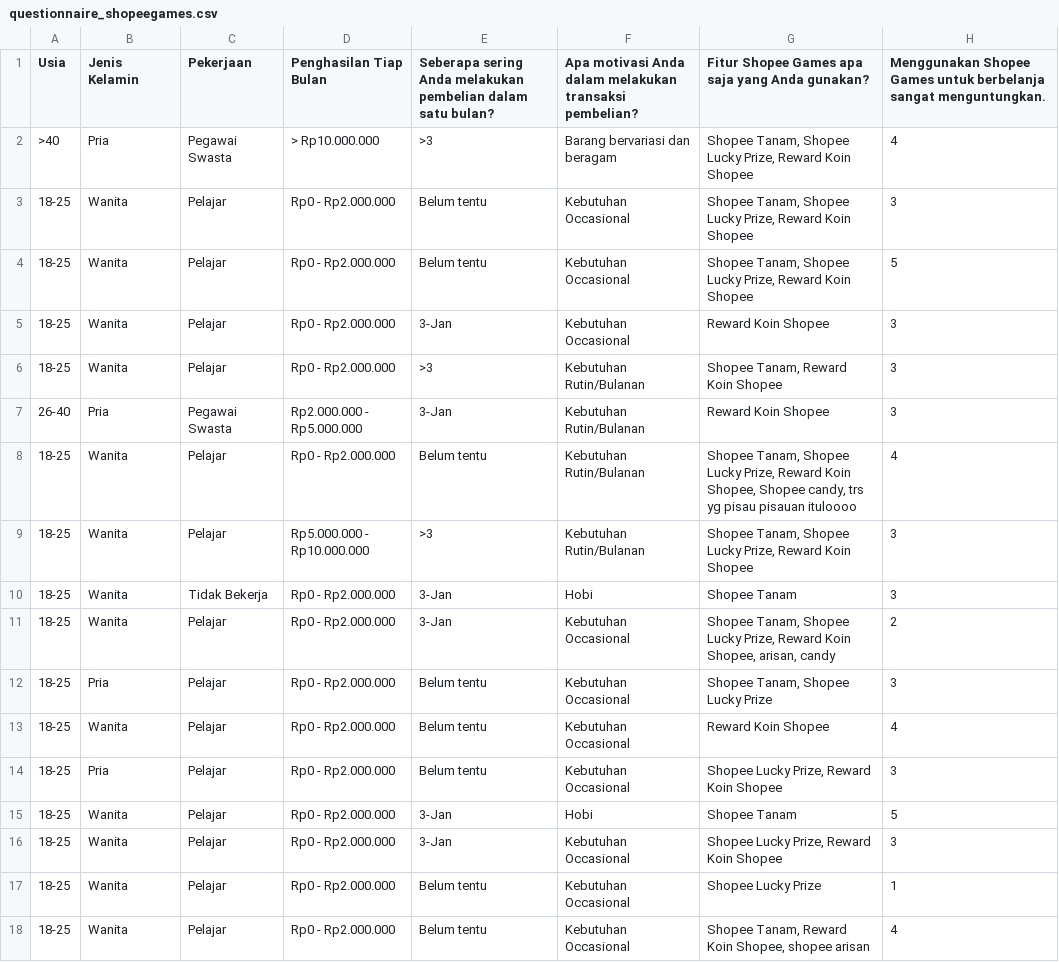
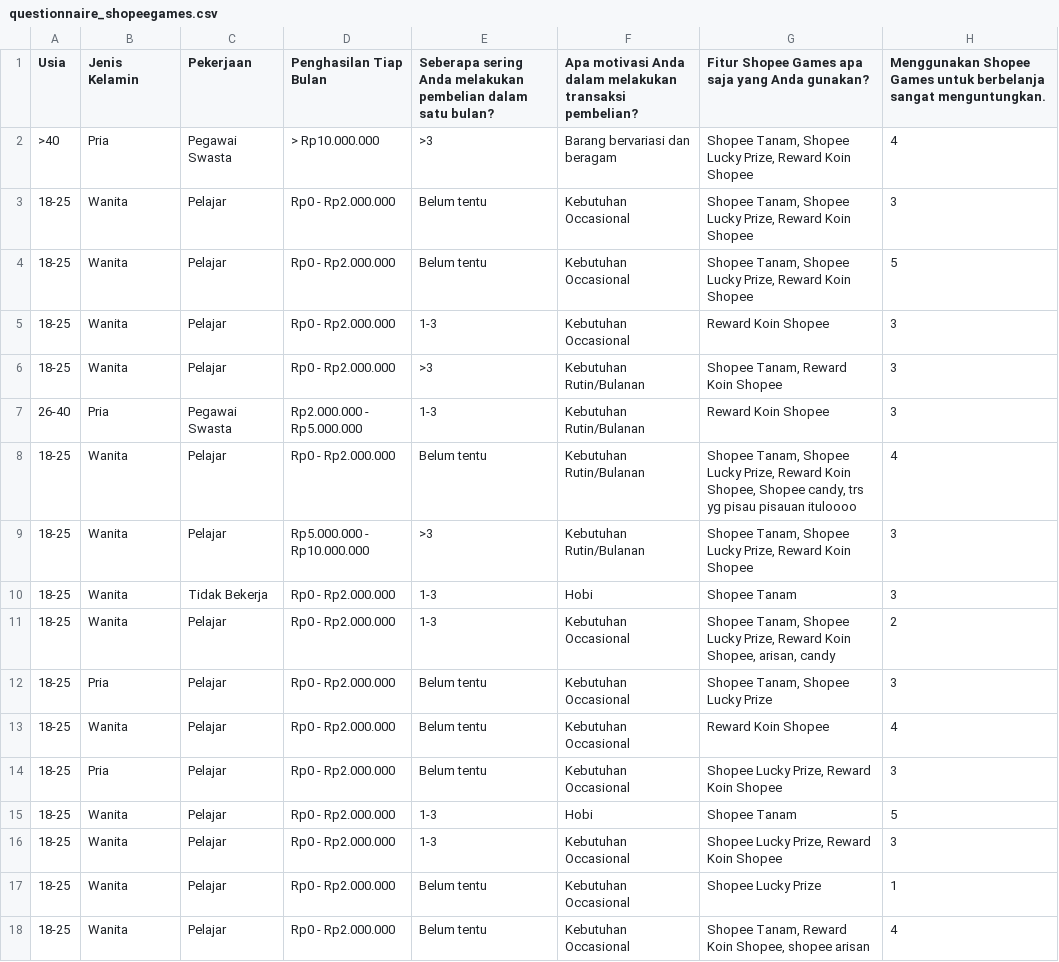
Before and after one commit to benitairmadiani/HTShopeeGames, a CSV file: questionnaire_shopeegames.csv, drawn as a sheet; only a part is shown; the diff covers the shown part only; the diff names each change by its address in the sheet, - before the commit and + after, or states it on an @@ line.

Commit message:
Update

```diff
--- a/questionnaire_shopeegames.csv
+++ b/questionnaire_shopeegames.csv
-E5: 3-Jan
+E5: 1-3
-E7: 3-Jan
+E7: 1-3
-E10:E11: 3-Jan
+E10:E11: 1-3
-E15:E16: 3-Jan
+E15:E16: 1-3
```
Also changed, not shown: 8 edited cells elsewhere in this file.
